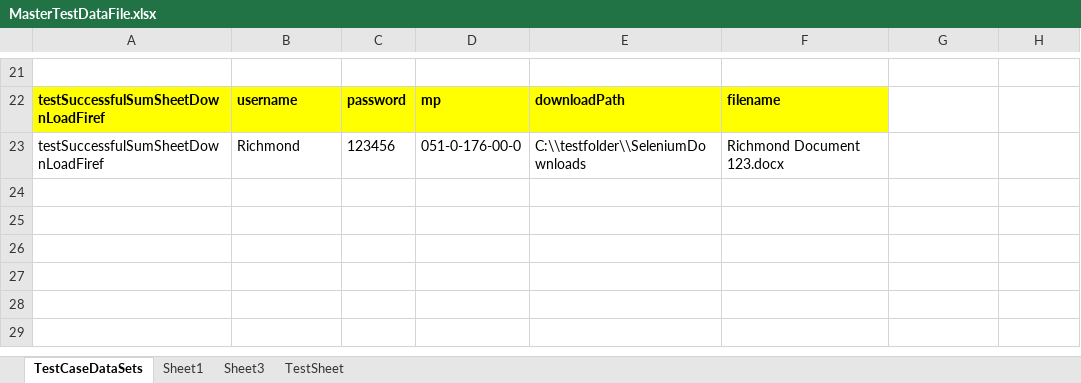
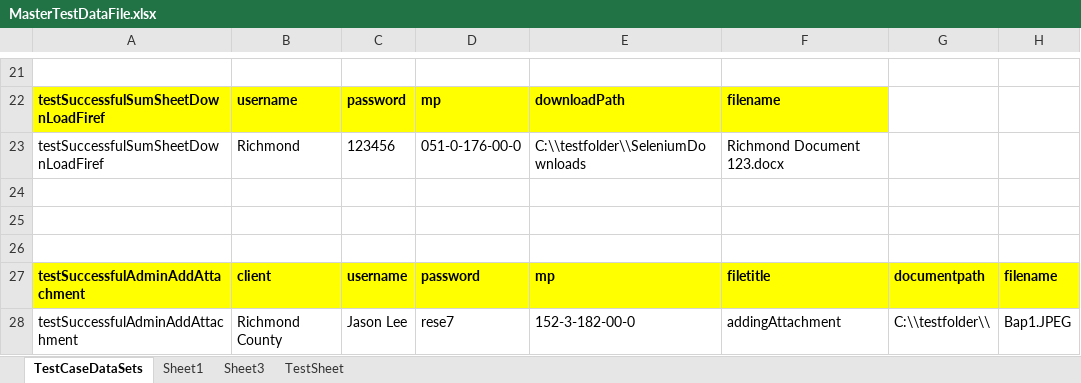
Before and after one commit to retephsot/DEETEEProject, an Excel workbook: MasterTestDataFile.xlsx, sheet TestCaseDataSets, drawn as a sheet; only a part is shown, gaps mark what is left out; values as stored, in another font and other column widths than the file's, no borders; the diff names each change by its address in the sheet, - before the commit and + after, or states it on an @@ line.

Commit message:
Create addAttachment as Admin user and TestSuccessfulAdminAddAttach

```diff
--- a/MasterTestDataFile.xlsx (sheet TestCaseDataSets)
+++ b/MasterTestDataFile.xlsx (sheet TestCaseDataSets)
+row 24: (empty)
+row 25: (empty)
+row 26: (empty)
+row 27: testSuccessfulAdminAddAttachment | client | username | password | mp | filetitle | documentpath | filename
+row 28: testSuccessfulAdminAddAttachment | Richmond County | Jason Lee | rese7 | 152-3-182-00-0 | addingAttachment | C:\\testfolder\\ | Bap1.JPEG
```
Also changed, not shown: 28 other files.
